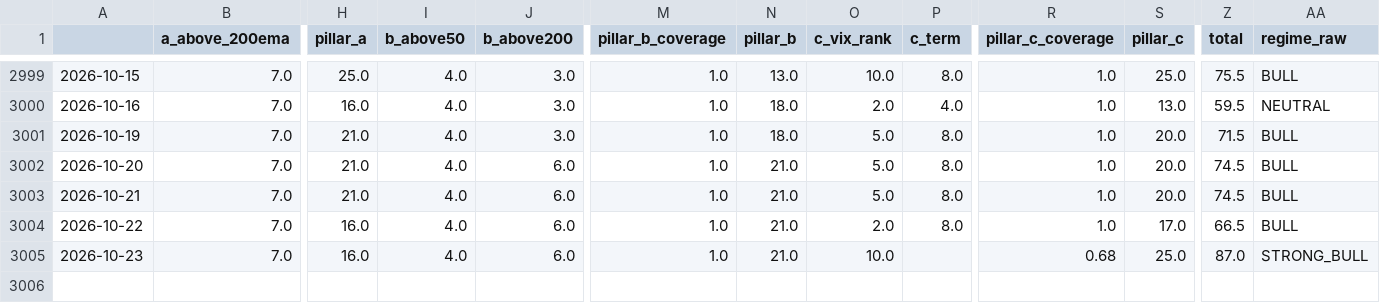
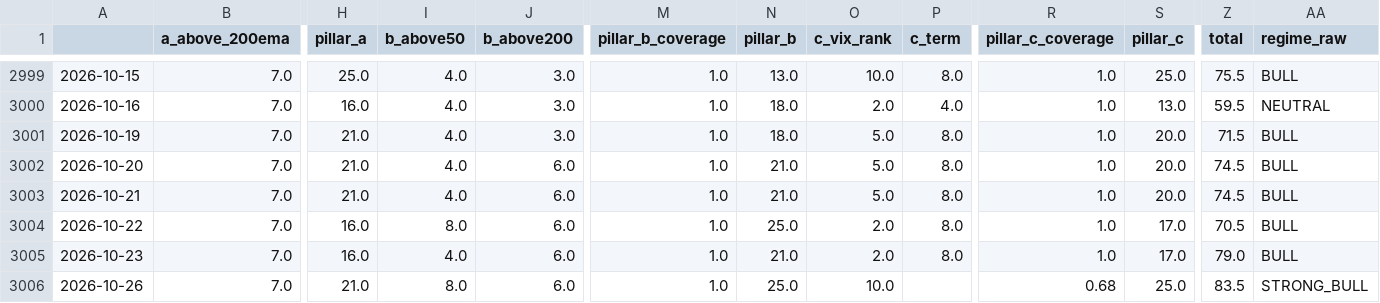
Before and after one commit to ShinJun01/us-market-system, a CSV file: results/regime_history.csv, drawn as a sheet; only a part is shown, gaps mark what is left out; rows hold the shown columns only; the diff names each change by its address in the sheet, - before the commit and + after, or states it on an @@ line.

```diff
--- a/results/regime_history.csv
+++ b/results/regime_history.csv
-I3004 (b_above50): 4.0
+I3004 (b_above50): 8.0
-N3004 (pillar_b): 21.0
+N3004 (pillar_b): 25.0
-Z3004 (total): 66.5
+Z3004 (total): 70.5
-O3005 (c_vix_rank): 10.0
+O3005 (c_vix_rank): 2.0
-P3005 (c_term): (empty)
+P3005 (c_term): 8.0
-R3005 (pillar_c_coverage): 0.68
+R3005 (pillar_c_coverage): 1.0
-S3005 (pillar_c): 25.0
+S3005 (pillar_c): 17.0
-Z3005 (total): 87.0
+Z3005 (total): 79.0
-AA3005 (regime_raw): STRONG_BULL
+AA3005 (regime_raw): BULL
+row 3006: 2026-10-26 | 7.0 | 21.0 | 8.0 | 6.0 | 1.0 | 25.0 | 10.0 |  | 0.68 | 25.0 | 83.5 | STRONG_BULL
```
Also changed, not shown: results/breadth.csv, 7 other files.
